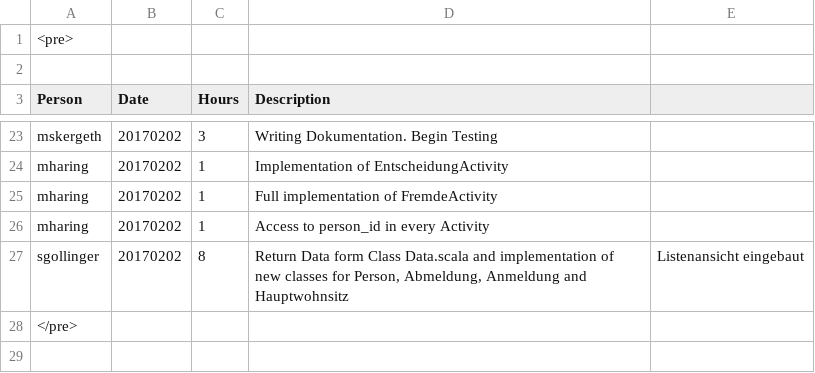
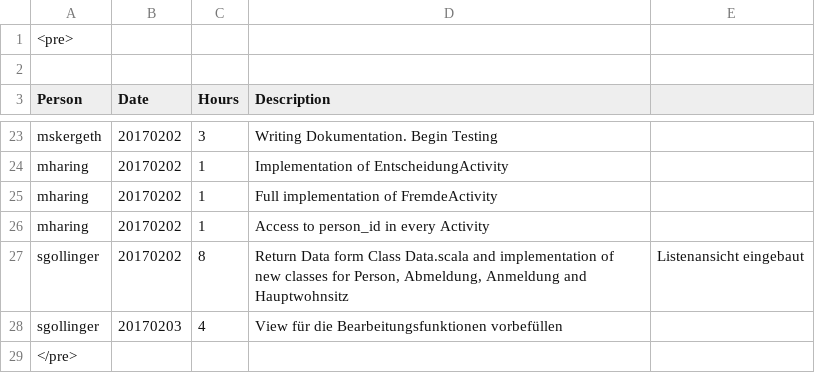
Before and after one commit to obsidion15/android-resifo, a CSV file: Timesheet.csv, drawn as a sheet; only a part is shown, gaps mark what is left out; the diff names each change by its address in the sheet, - before the commit and + after, or states it on an @@ line.

Commit message:
View für die Bearbeitungsfunktionen vorbefüllen

```diff
--- a/Timesheet.csv
+++ b/Timesheet.csv
+row 28: sgollinger | 20170203 | 4 | View für die Bearbeitungsfunktionen vorbefüllen
```
Also changed, not shown: 8 other files.
